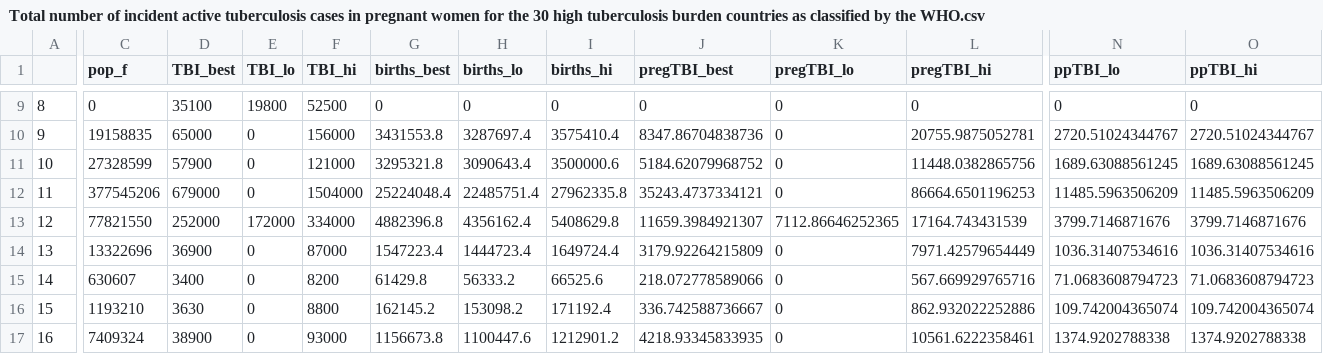
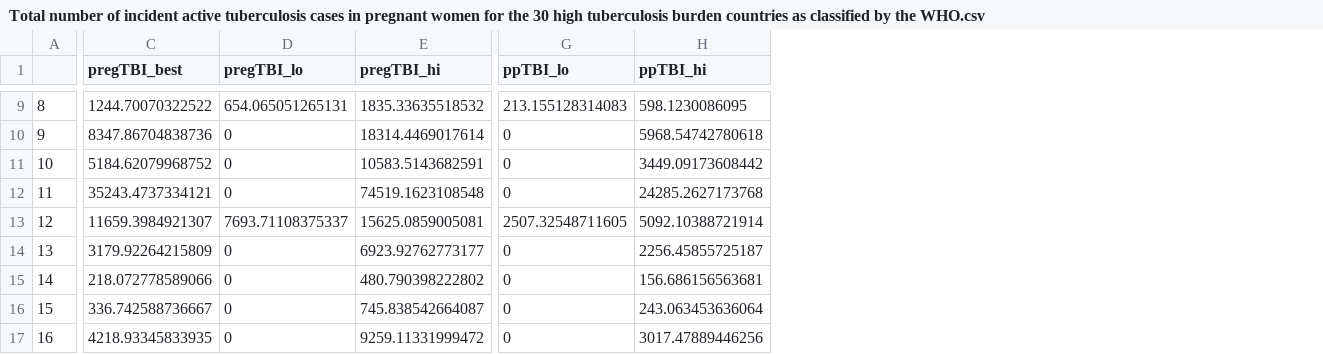
Before and after one commit to petedodd/pregtb, a CSV file: outdata/Total number of incident active tuberculosis cases in pregnant women for the 30 high tuberculosis burden countries as classified by the WHO.csv, drawn as a sheet; only a part is shown, gaps mark what is left out; removed rows and columns are numbered as before the commit, all else as after; the diff covers the shown part only; the diff names each change by its address in the sheet, - before the commit and + after, or states it on an @@ line.

```diff
--- a/outdata/Total number of incident active tuberculosis cases in pregnant women for the 30 high tuberculosis burden countries as classified by the WHO.csv
+++ b/outdata/Total number of incident active tuberculosis cases in pregnant women for the 30 high tuberculosis burden countries as classified by the WHO.csv
-column C (pop_f), rows 9-17: 0 | 19158835 | 27328599 | 377545206 | 77821550 | 13322696 | 630607 | 1193210 | 7409324
-column D (TBI_best), rows 9-17: 35100 | 65000 | 57900 | 679000 | 252000 | 36900 | 3400 | 3630 | 38900
-column E (TBI_lo), rows 9-17: 19800 | 0 | 0 | 0 | 172000 | 0 | 0 | 0 | 0
-column F (TBI_hi), rows 9-17: 52500 | 156000 | 121000 | 1504000 | 334000 | 87000 | 8200 | 8800 | 93000
-column G (births_best), rows 9-17: 0 | 3431553.8 | 3295321.8 | 25224048.4 | 4882396.8 | 1547223.4 | 61429.8 | 162145.2 | 1156673.8
-column H (births_lo), rows 9-17: 0 | 3287697.4 | 3090643.4 | 22485751.4 | 4356162.4 | 1444723.4 | 56333.2 | 153098.2 | 1100447.6
-column I (births_hi), rows 9-17: 0 | 3575410.4 | 3500000.6 | 27962335.8 | 5408629.8 | 1649724.4 | 66525.6 | 171192.4 | 1212901.2
-C9 (pregTBI_best): 0
+C9 (pregTBI_best): 1244.70070322522
-D9 (pregTBI_lo): 0
+D9 (pregTBI_lo): 654.065051265131
-E9 (pregTBI_hi): 0
+E9 (pregTBI_hi): 1835.33635518532
-G9 (ppTBI_lo): 0
+G9 (ppTBI_lo): 213.155128314083
-H9 (ppTBI_hi): 0
+H9 (ppTBI_hi): 598.1230086095
-E10 (pregTBI_hi): 20755.9875052781
+E10 (pregTBI_hi): 18314.4469017614
-G10 (ppTBI_lo): 2720.51024344767
+G10 (ppTBI_lo): 0
-H10 (ppTBI_hi): 2720.51024344767
+H10 (ppTBI_hi): 5968.54742780618
-E11 (pregTBI_hi): 11448.0382865756
+E11 (pregTBI_hi): 10583.5143682591
-G11 (ppTBI_lo): 1689.63088561245
+G11 (ppTBI_lo): 0
-H11 (ppTBI_hi): 1689.63088561245
+H11 (ppTBI_hi): 3449.09173608442
-E12 (pregTBI_hi): 86664.6501196253
+E12 (pregTBI_hi): 74519.1623108548
-G12 (ppTBI_lo): 11485.5963506209
+G12 (ppTBI_lo): 0
-H12 (ppTBI_hi): 11485.5963506209
+H12 (ppTBI_hi): 24285.2627173768
-D13 (pregTBI_lo): 7112.86646252365
+D13 (pregTBI_lo): 7693.71108375337
-E13 (pregTBI_hi): 17164.743431539
+E13 (pregTBI_hi): 15625.0859005081
-G13 (ppTBI_lo): 3799.7146871676
+G13 (ppTBI_lo): 2507.32548711605
-H13 (ppTBI_hi): 3799.7146871676
+H13 (ppTBI_hi): 5092.10388721914
-E14 (pregTBI_hi): 7971.42579654449
+E14 (pregTBI_hi): 6923.92762773177
-G14 (ppTBI_lo): 1036.31407534616
+G14 (ppTBI_lo): 0
-H14 (ppTBI_hi): 1036.31407534616
+H14 (ppTBI_hi): 2256.45855725187
-E15 (pregTBI_hi): 567.669929765716
+E15 (pregTBI_hi): 480.790398222802
-G15 (ppTBI_lo): 71.0683608794723
+G15 (ppTBI_lo): 0
-H15 (ppTBI_hi): 71.0683608794723
+H15 (ppTBI_hi): 156.686156563681
-E16 (pregTBI_hi): 862.932022252886
+E16 (pregTBI_hi): 745.838542664087
-G16 (ppTBI_lo): 109.742004365074
+G16 (ppTBI_lo): 0
-H16 (ppTBI_hi): 109.742004365074
+H16 (ppTBI_hi): 243.063453636064
-E17 (pregTBI_hi): 10561.6222358461
+E17 (pregTBI_hi): 9259.11331999472
-G17 (ppTBI_lo): 1374.9202788338
+G17 (ppTBI_lo): 0
-H17 (ppTBI_hi): 1374.9202788338
+H17 (ppTBI_hi): 3017.47889446256
```
Also changed, not shown: 77 edited cells elsewhere in this file, outdata/Total number of incident tuberculosis cases in pregnant women.csv, 9 other files.
